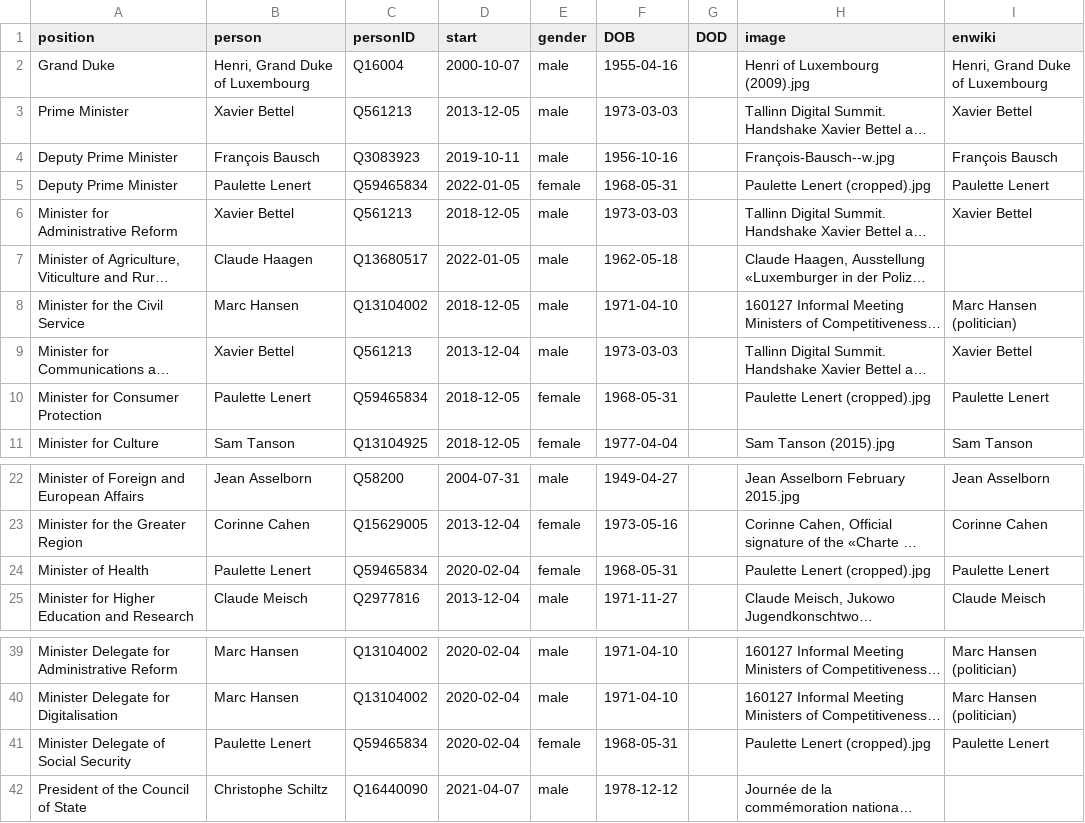
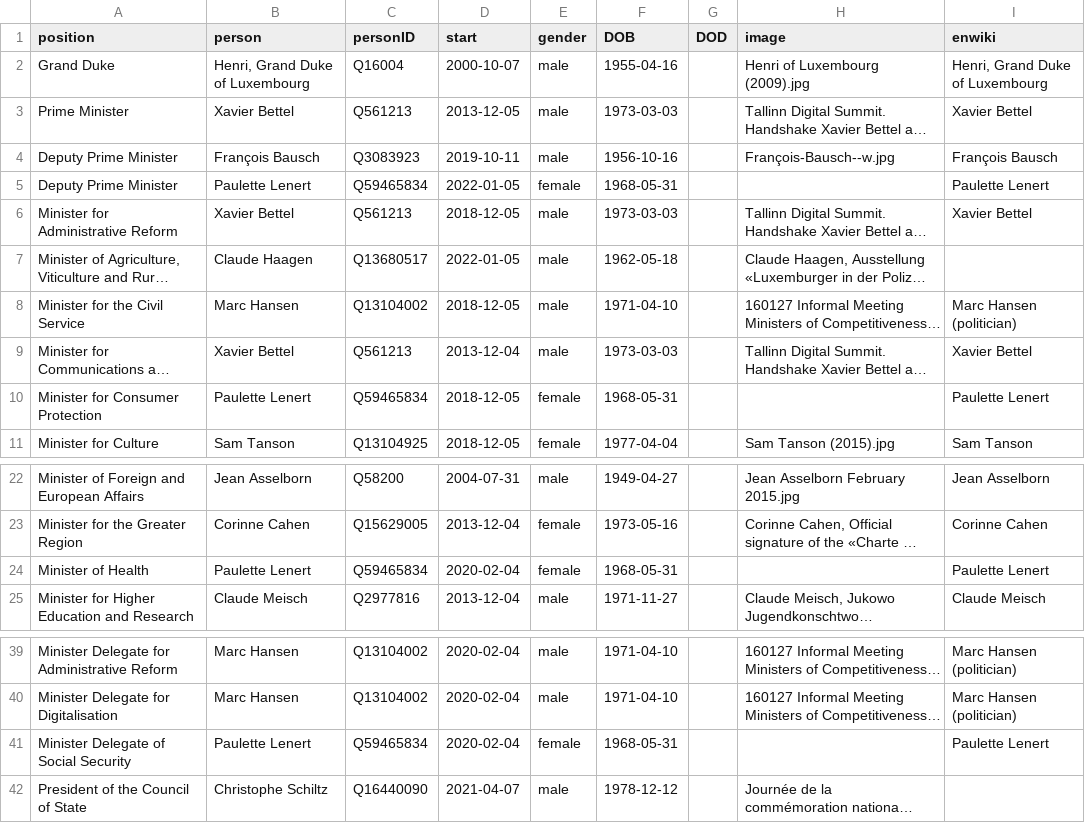
Before and after one commit to every-politician-scrapers/luxembourg-cabinet, a CSV file: html/current.csv, drawn as a sheet; only a part is shown, gaps mark what is left out; long unchanged cells end in …; the diff names each change by its address in the sheet, - before the commit and + after, or states it on an @@ line.

```diff
--- a/html/current.csv
+++ b/html/current.csv
-H5 (image): Paulette Lenert (cropped).jpg
+H5 (image): (empty)
-H10 (image): Paulette Lenert (cropped).jpg
+H10 (image): (empty)
-H24 (image): Paulette Lenert (cropped).jpg
+H24 (image): (empty)
-H41 (image): Paulette Lenert (cropped).jpg
+H41 (image): (empty)
```
Also changed, not shown: html/holders21.csv.
